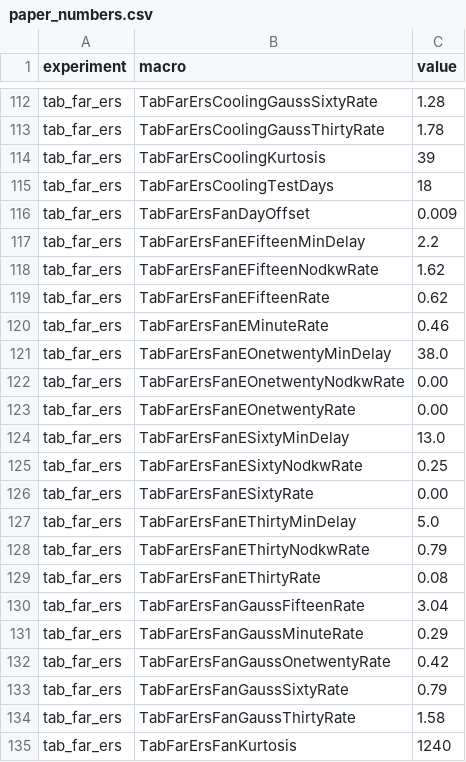
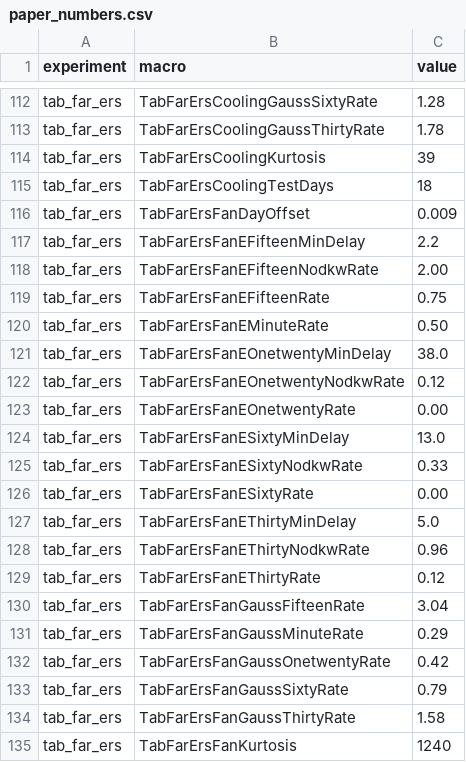
Before and after one commit to Pletea-Marinescu-Valentin/feedback-masked-faults, a CSV file: results/tables/paper_numbers.csv, drawn as a sheet; only a part is shown, gaps mark what is left out; the diff covers the shown part only.

```diff
--- a/results/tables/paper_numbers.csv
+++ b/results/tables/paper_numbers.csv
@@ -117,14 +117,14 @@ tab_far_ers,TabFarErsFanDayOffset,0.009
 tab_far_ers,TabFarErsFanEFifteenMinDelay,2.2
-tab_far_ers,TabFarErsFanEFifteenNodkwRate,1.62
-tab_far_ers,TabFarErsFanEFifteenRate,0.62
-tab_far_ers,TabFarErsFanEMinuteRate,0.46
+tab_far_ers,TabFarErsFanEFifteenNodkwRate,2.00
+tab_far_ers,TabFarErsFanEFifteenRate,0.75
+tab_far_ers,TabFarErsFanEMinuteRate,0.50
 tab_far_ers,TabFarErsFanEOnetwentyMinDelay,38.0
-tab_far_ers,TabFarErsFanEOnetwentyNodkwRate,0.00
+tab_far_ers,TabFarErsFanEOnetwentyNodkwRate,0.12
 tab_far_ers,TabFarErsFanEOnetwentyRate,0.00
 tab_far_ers,TabFarErsFanESixtyMinDelay,13.0
-tab_far_ers,TabFarErsFanESixtyNodkwRate,0.25
+tab_far_ers,TabFarErsFanESixtyNodkwRate,0.33
 tab_far_ers,TabFarErsFanESixtyRate,0.00
 tab_far_ers,TabFarErsFanEThirtyMinDelay,5.0
-tab_far_ers,TabFarErsFanEThirtyNodkwRate,0.79
-tab_far_ers,TabFarErsFanEThirtyRate,0.08
+tab_far_ers,TabFarErsFanEThirtyNodkwRate,0.96
+tab_far_ers,TabFarErsFanEThirtyRate,0.12
 tab_far_ers,TabFarErsFanGaussFifteenRate,3.04
```
Also changed, not shown: 18 edited cells elsewhere in this file, results/tables/tab_detection_ers.csv, results/tables/tab_far_ers.csv, 6 other files.
